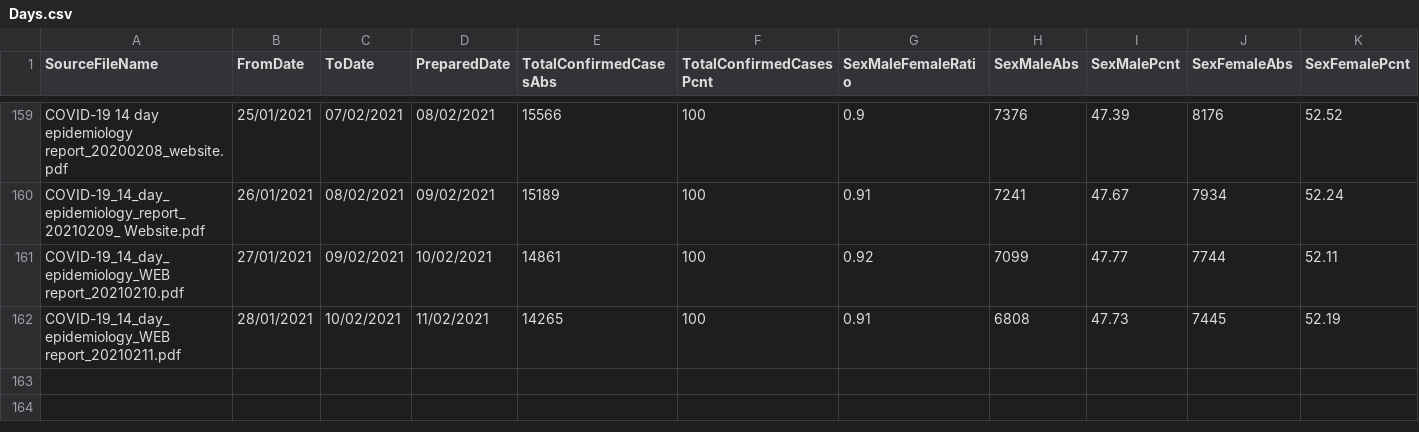
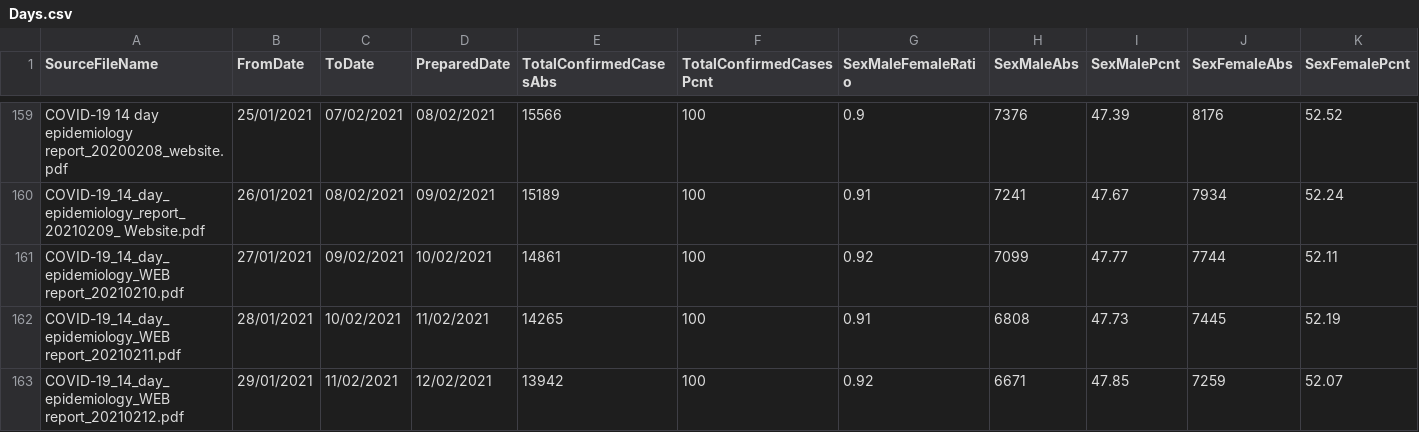
Before and after one commit to CatsAgainstCovid/IrelandCovidData, a CSV file: Outputs/DailyEpidemiology/Days.csv, drawn as a sheet; only a part is shown, gaps mark what is left out; rows hold the shown columns only; the diff names each change by its address in the sheet, - before the commit and + after, or states it on an @@ line.

```diff
--- a/Outputs/DailyEpidemiology/Days.csv
+++ b/Outputs/DailyEpidemiology/Days.csv
+row 163: COVID-19_14_day_epidemiology_WEB report_20210212.pdf | 29/01/2021 | 11/02/2021 | 12/02/2021 | 13942 | 100 | 0.92 | 6671 | 47.85 | 7259 | 52.07
```
Also changed, not shown: 3 other files.
